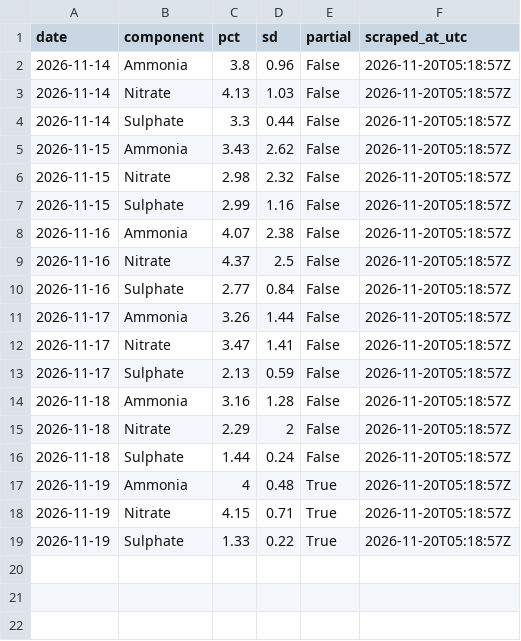
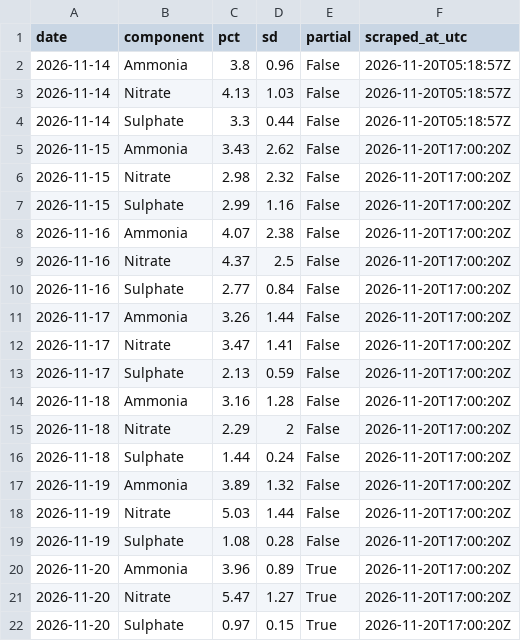
Before and after one commit to mrafiuddin50/ews-scraper, a CSV file: data/rtsa/secondary_inorganic.csv, drawn as a sheet.

```diff
--- a/data/rtsa/secondary_inorganic.csv
+++ b/data/rtsa/secondary_inorganic.csv
@@ -4,16 +4,19 @@ date,component,pct,sd,partial,scraped_at_utc
 2026-11-14,Sulphate,3.3,0.44,False,2026-11-20T05:18:57Z
-2026-11-15,Ammonia,3.43,2.62,False,2026-11-20T05:18:57Z
-2026-11-15,Nitrate,2.98,2.32,False,2026-11-20T05:18:57Z
-2026-11-15,Sulphate,2.99,1.16,False,2026-11-20T05:18:57Z
-2026-11-16,Ammonia,4.07,2.38,False,2026-11-20T05:18:57Z
-2026-11-16,Nitrate,4.37,2.5,False,2026-11-20T05:18:57Z
-2026-11-16,Sulphate,2.77,0.84,False,2026-11-20T05:18:57Z
-2026-11-17,Ammonia,3.26,1.44,False,2026-11-20T05:18:57Z
-2026-11-17,Nitrate,3.47,1.41,False,2026-11-20T05:18:57Z
-2026-11-17,Sulphate,2.13,0.59,False,2026-11-20T05:18:57Z
-2026-11-18,Ammonia,3.16,1.28,False,2026-11-20T05:18:57Z
-2026-11-18,Nitrate,2.29,2,False,2026-11-20T05:18:57Z
-2026-11-18,Sulphate,1.44,0.24,False,2026-11-20T05:18:57Z
-2026-11-19,Ammonia,4,0.48,True,2026-11-20T05:18:57Z
-2026-11-19,Nitrate,4.15,0.71,True,2026-11-20T05:18:57Z
-2026-11-19,Sulphate,1.33,0.22,True,2026-11-20T05:18:57Z
+2026-11-15,Ammonia,3.43,2.62,False,2026-11-20T17:00:20Z
+2026-11-15,Nitrate,2.98,2.32,False,2026-11-20T17:00:20Z
+2026-11-15,Sulphate,2.99,1.16,False,2026-11-20T17:00:20Z
+2026-11-16,Ammonia,4.07,2.38,False,2026-11-20T17:00:20Z
+2026-11-16,Nitrate,4.37,2.5,False,2026-11-20T17:00:20Z
+2026-11-16,Sulphate,2.77,0.84,False,2026-11-20T17:00:20Z
+2026-11-17,Ammonia,3.26,1.44,False,2026-11-20T17:00:20Z
+2026-11-17,Nitrate,3.47,1.41,False,2026-11-20T17:00:20Z
+2026-11-17,Sulphate,2.13,0.59,False,2026-11-20T17:00:20Z
+2026-11-18,Ammonia,3.16,1.28,False,2026-11-20T17:00:20Z
+2026-11-18,Nitrate,2.29,2,False,2026-11-20T17:00:20Z
+2026-11-18,Sulphate,1.44,0.24,False,2026-11-20T17:00:20Z
+2026-11-19,Ammonia,3.89,1.32,False,2026-11-20T17:00:20Z
+2026-11-19,Nitrate,5.03,1.44,False,2026-11-20T17:00:20Z
+2026-11-19,Sulphate,1.08,0.28,False,2026-11-20T17:00:20Z
+2026-11-20,Ammonia,3.96,0.89,True,2026-11-20T17:00:20Z
+2026-11-20,Nitrate,5.47,1.27,True,2026-11-20T17:00:20Z
+2026-11-20,Sulphate,0.97,0.15,True,2026-11-20T17:00:20Z
```
Also changed, not shown: data/rtsa/history.csv, logs/run_log.csv, 3 other files.
